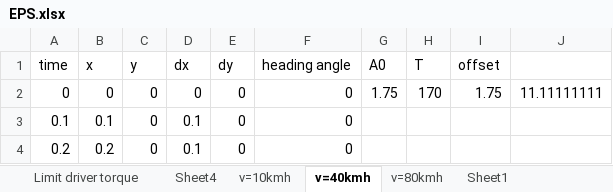
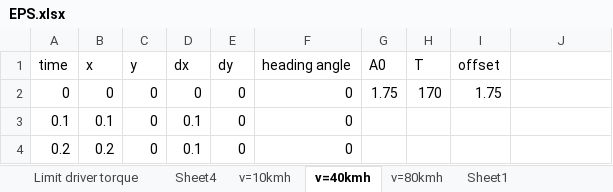
Before and after one commit to Bminhhh/CapsoneProject, an Excel workbook: duy/EPS.xlsx, sheet v=40kmh, drawn as a sheet; only a part is shown; values as stored, in another font and other column widths than the file's, no borders; charts and pictures not drawn; the diff names each change by its address in the sheet, - before the commit and + after, or states it on an @@ line.

```diff
--- a/duy/EPS.xlsx (sheet v=40kmh)
+++ b/duy/EPS.xlsx (sheet v=40kmh)
-J2: 11.11111111
+J2: (empty)
```
Also changed, not shown: sheet v=80kmh, formulas that keep their value, charts or pictures, 15 other files.
